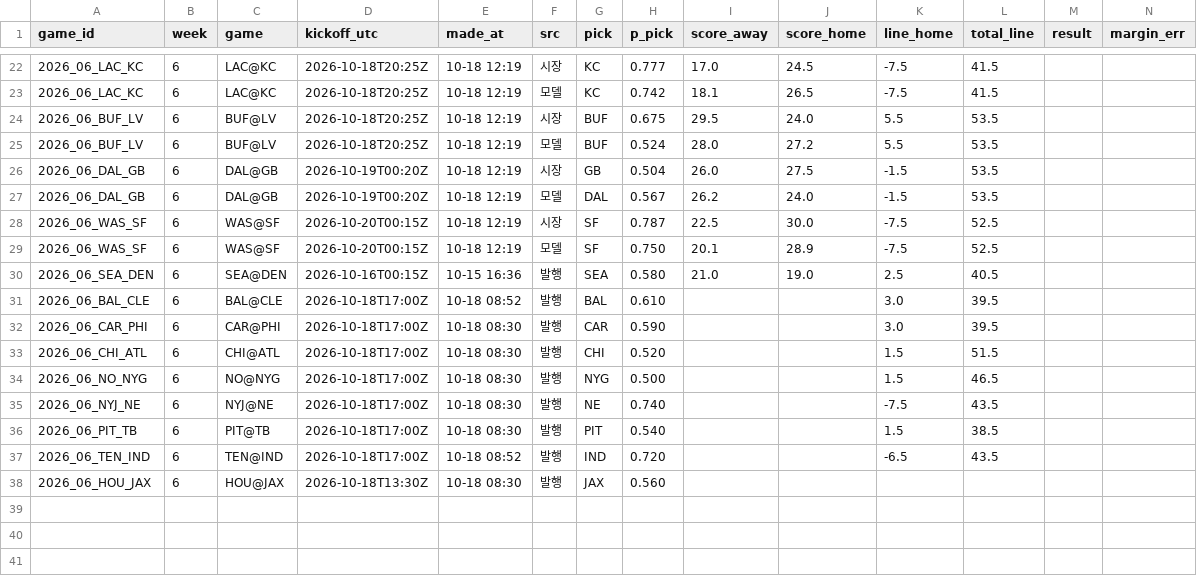
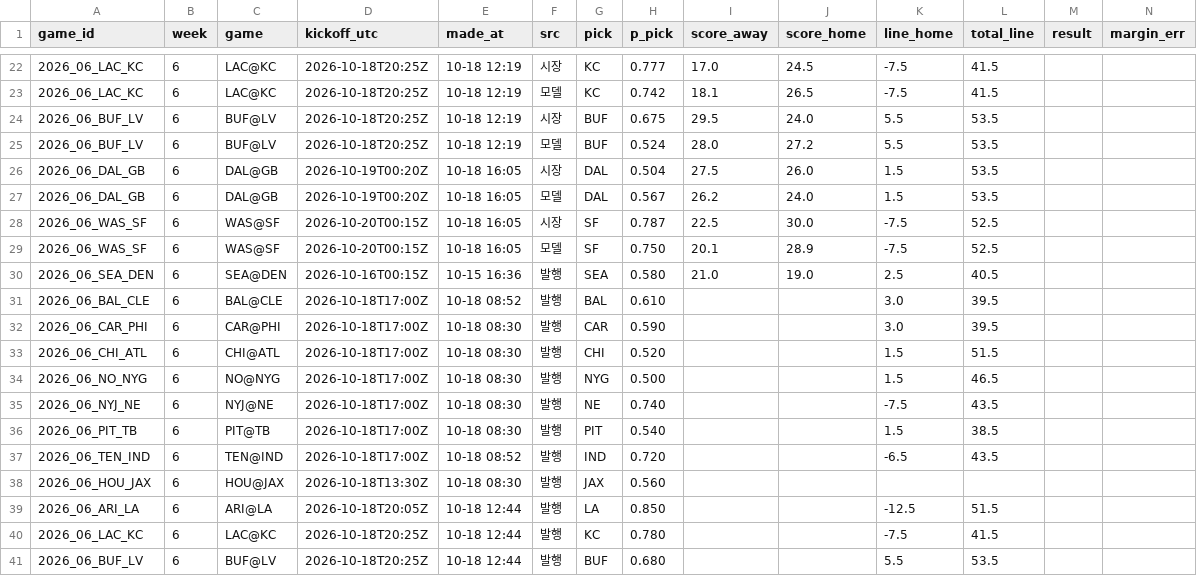
Before and after one commit to hyongdopaulyoon-sketch/hyongdopaulyoon-sketch-nfl-weekly, a CSV file: data/2026-w06/predictions.csv, drawn as a sheet; only a part is shown, gaps mark what is left out; rows hold the shown columns only; the diff names each change by its address in the sheet, - before the commit and + after, or states it on an @@ line.

```diff
--- a/data/2026-w06/predictions.csv
+++ b/data/2026-w06/predictions.csv
-E26:E29 (made_at): 10-18 12:19
+E26:E29 (made_at): 10-18 16:05
-G26 (pick): GB
+G26 (pick): DAL
-I26 (score_away): 26.0
+I26 (score_away): 27.5
-J26 (score_home): 27.5
+J26 (score_home): 26.0
-K26:K27 (line_home): -1.5
+K26:K27 (line_home): 1.5
+row 39: 2026_06_ARI_LA | 6 | ARI@LA | 2026-10-18T20:05Z | 10-18 12:44 | 발행 | LA | 0.850 |  |  | -12.5 | 51.5
+row 40: 2026_06_LAC_KC | 6 | LAC@KC | 2026-10-18T20:25Z | 10-18 12:44 | 발행 | KC | 0.780 |  |  | -7.5 | 41.5
+row 41: 2026_06_BUF_LV | 6 | BUF@LV | 2026-10-18T20:25Z | 10-18 12:44 | 발행 | BUF | 0.680 |  |  | 5.5 | 53.5
```
Also changed, not shown: data/2026-w06/games.csv, data/2026-w06/inactives.csv, 28 other files.
